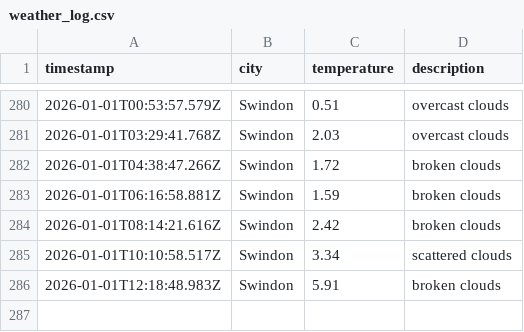
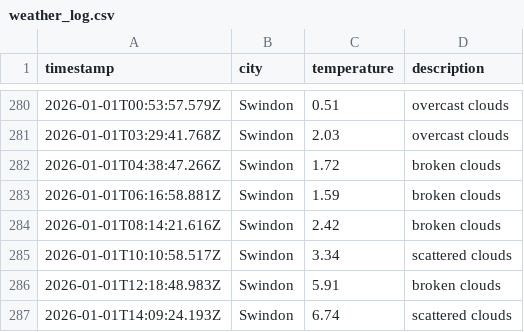
Before and after one commit to sjw-99/DataOps-Weather-App, a CSV file: data/weather_log.csv, drawn as a sheet; only a part is shown, gaps mark what is left out.

```diff
--- a/data/weather_log.csv
+++ b/data/weather_log.csv
@@ -286 +286,2 @@ timestamp,city,temperature,description
 2026-01-01T12:18:48.983Z,Swindon,5.91,broken clouds
+2026-01-01T14:09:24.193Z,Swindon,6.74,scattered clouds
```
Also changed, not shown: 1 other file.
